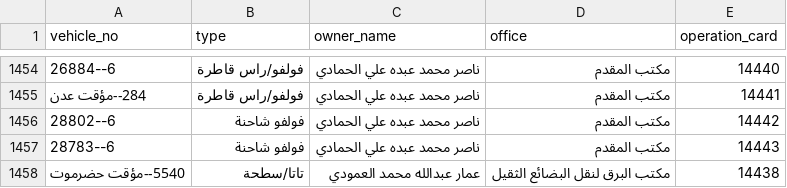
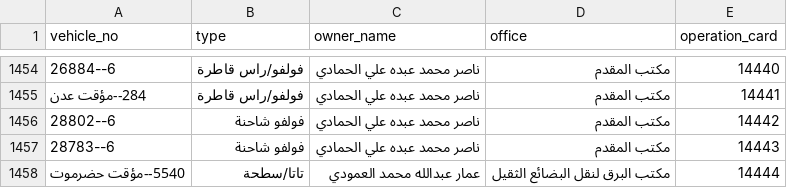
Before and after one commit to ltaamukalla-del/my-csv, a CSV file: vehicles.csv, drawn as a sheet; only a part is shown, gaps mark what is left out; the diff names each change by its address in the sheet, - before the commit and + after, or states it on an @@ line.

Commit message:
Update vehicles.csv

```diff
--- a/vehicles.csv
+++ b/vehicles.csv
-E1458 (operation_card): 14438
+E1458 (operation_card): 14444
```
